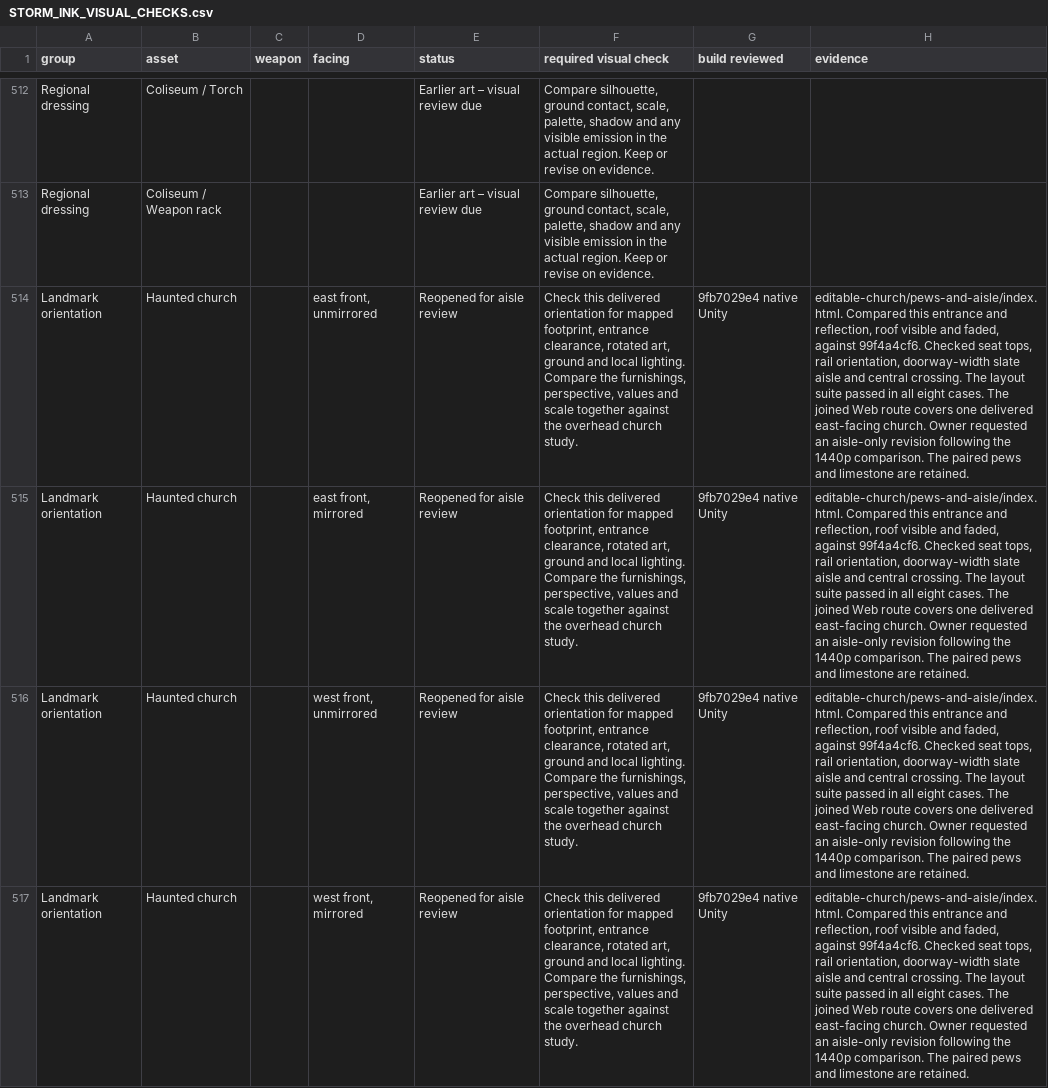
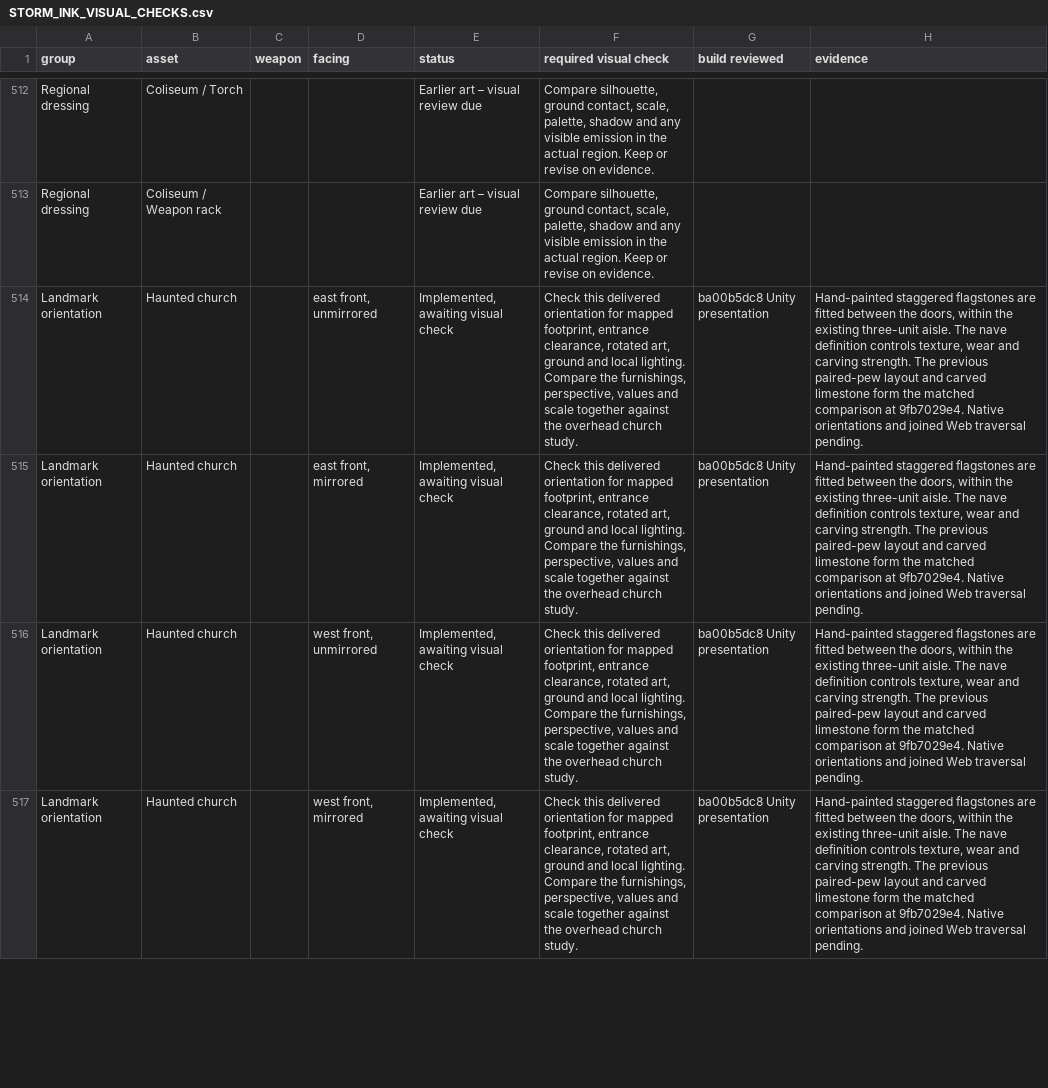
Before and after one commit to Nevanyte/RogueHalla, a CSV file: docs/art/STORM_INK_VISUAL_CHECKS.csv, drawn as a sheet; only a part is shown, gaps mark what is left out; the diff covers the shown part only; the diff names each change by its address in the sheet, - before the commit and + after, or states it on an @@ line.

Commit message:
Queue the revised flagstone aisle for gameplay review

```diff
--- a/docs/art/STORM_INK_VISUAL_CHECKS.csv
+++ b/docs/art/STORM_INK_VISUAL_CHECKS.csv
-E514:E517 (status): Reopened for aisle review
+E514:E517 (status): Implemented, awaiting visual check
-G514:G517 (build reviewed): 9fb7029e4 native Unity
+G514:G517 (build reviewed): ba00b5dc8 Unity presentation
-H514:H517 (evidence): editable-church/pews-and-aisle/index.html. Compared this entrance and reflection, roof visible and faded, against 99f4a4cf6. Checked seat tops, rail orientation, doorway-width slate aisle and central crossing. The layout suite passed in all eight cases. The joined Web route covers one delivered east-facing church. Owner requested an aisle-only revision following the 1440p comparison. The paired pews and limestone are retained.
+H514:H517 (evidence): Hand-painted staggered flagstones are fitted between the doors, within the existing three-unit aisle. The nave definition controls texture, wear and carving strength. The previous paired-pew layout and carved limestone form the matched comparison at 9fb7029e4. Native orientations and joined Web traversal pending.
```
Also changed, not shown: 18 edited cells elsewhere in this file.
